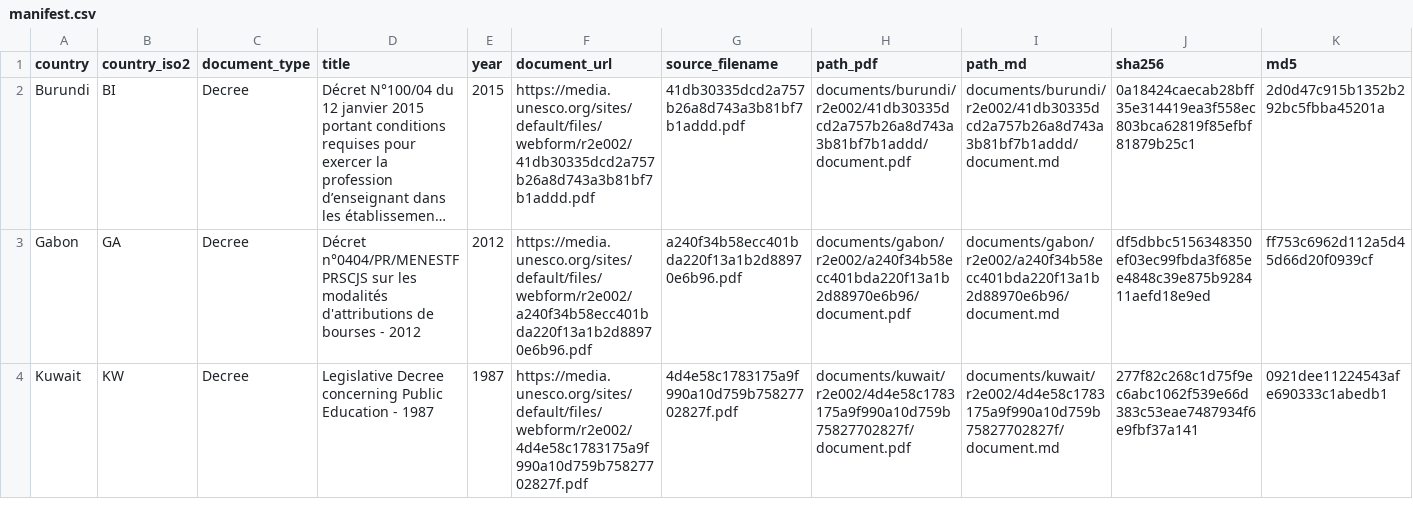
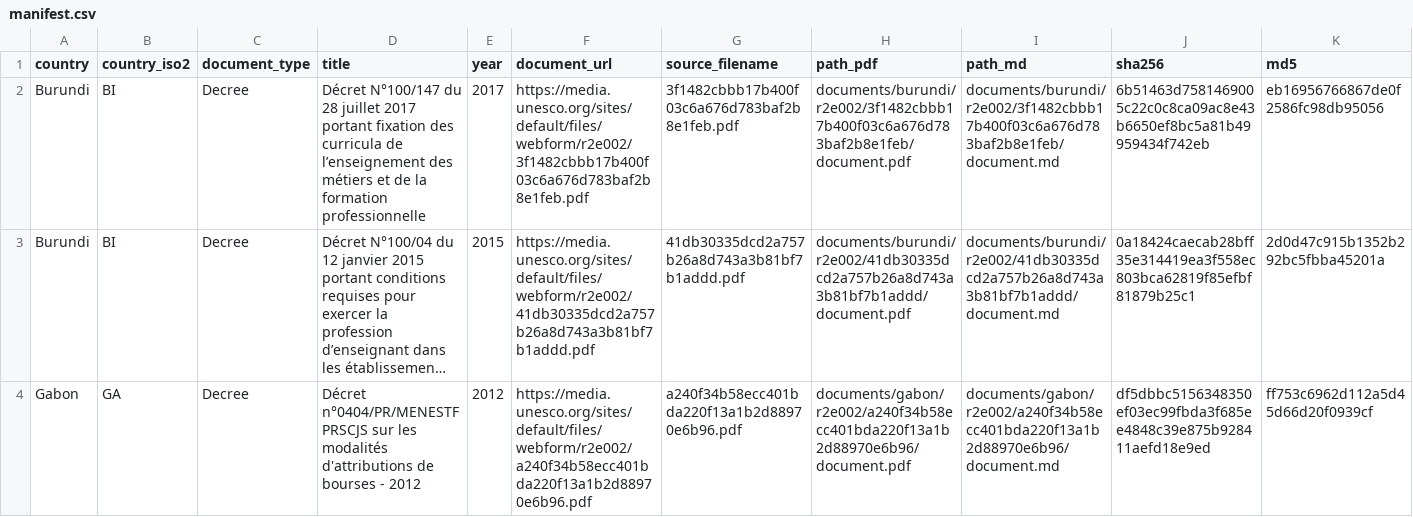
Before and after one commit to cjangrist/unesco-observatory-on-the-right-to-education, a CSV file: manifest.csv, drawn as a sheet; only a part is shown; the shorter side is filled out with more unchanged rows; long unchanged cells end in …; rows hold the shown columns only; the diff names each change by its address in the sheet, - before the commit and + after, or states it on an @@ line.

Commit message:
add Burundi: Décret N°100/147 du 28 juillet 2017 portant fixation des c
Source: https://media.unesco.org/sites/default/files/webform/r2e002/3f1482cbbb17b400f03c6a676d783baf2b8e1feb.pdf
Type: Decree  Year: 2017  Pages: 8
PDF sha256: 6b51463d7581469005c22c0c8ca09ac8e43b6650ef8bc5a81b49959434f742eb
Transcription: machine OCR, reader datalab (not a certified transcript)

```diff
--- a/manifest.csv
+++ b/manifest.csv
+row 2: Burundi | BI | Decree | Décret N°100/147 du 28 juillet 2017 portant fixation des curricula de l’enseignement des métiers et de la formation professionnelle | 2017 | https://media.unesco.org/sites/default/files/webform/r2e002/3f1482cbbb17b400f03c6a676d783baf2b8e1feb.pdf | 3f1482cbbb17b400f03c6a676d783baf2b8e1feb.pdf | documents/burundi/r2e002/3f1482cbbb17b400f03c6a676d783baf2b8e1feb/document.pdf | documents/burundi/r2e002/3f1482cbbb17b400f03c6a676d783baf2b8e1feb/document.md | 6b51463d7581469005c22c0c8ca09ac8e43b6650ef8bc5a81b49959434f742eb | eb16956766867de0f2586fc98db95056
```
Also changed, not shown: 2 other files.
